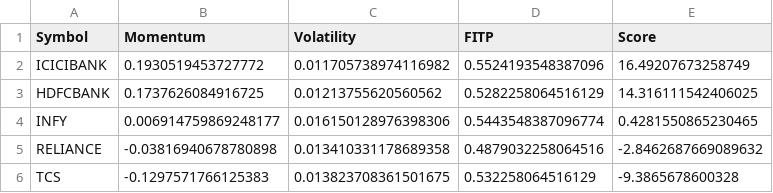
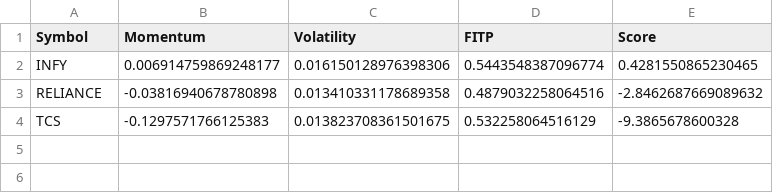
Before and after one commit to Hspatel1312/Stock-scanner, a CSV file: data/nifty_smallcap_momentum_scan.csv, drawn as a sheet.

Commit message:
Momentum scan - volatility - 2025-07-14 12:38

```diff
--- a/data/nifty_smallcap_momentum_scan.csv
+++ b/data/nifty_smallcap_momentum_scan.csv
@@ -1,4 +1,2 @@
 Symbol,Momentum,Volatility,FITP,Score
-ICICIBANK,0.1930519453727772,0.011705738974116982,0.5524193548387096,16.49207673258749
-HDFCBANK,0.1737626084916725,0.01213755620560562,0.5282258064516129,14.316111542406025
 INFY,0.006914759869248177,0.016150128976398306,0.5443548387096774,0.4281550865230465
```
